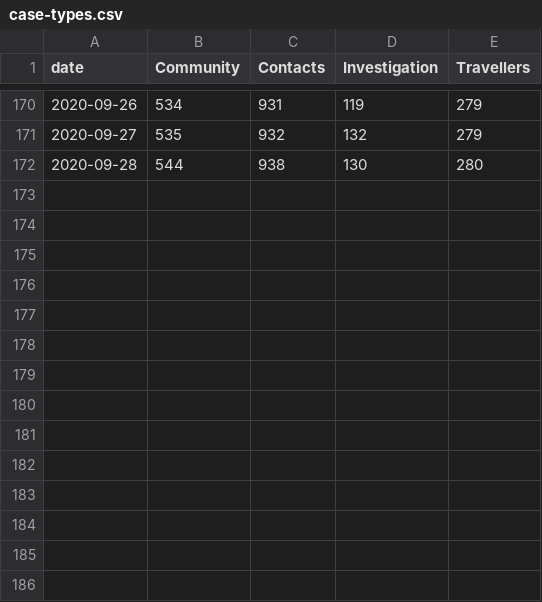
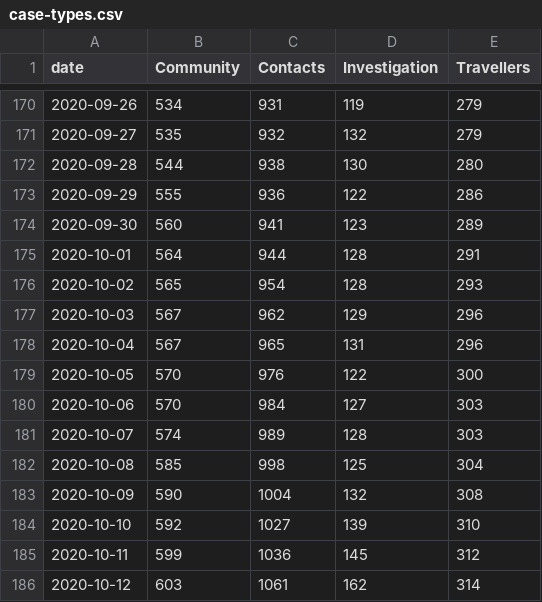
Before and after one commit to andrewjdyck/covid19-sask, a CSV file: data/case-types.csv, drawn as a sheet; only a part is shown, gaps mark what is left out; the diff names each change by its address in the sheet, - before the commit and + after, or states it on an @@ line.

Commit message:
case types up to october 12, 2020

```diff
--- a/data/case-types.csv
+++ b/data/case-types.csv
+row 173: 2020-09-29 | 555 | 936 | 122 | 286
+row 174: 2020-09-30 | 560 | 941 | 123 | 289
+row 175: 2020-10-01 | 564 | 944 | 128 | 291
+row 176: 2020-10-02 | 565 | 954 | 128 | 293
+row 177: 2020-10-03 | 567 | 962 | 129 | 296
+row 178: 2020-10-04 | 567 | 965 | 131 | 296
+row 179: 2020-10-05 | 570 | 976 | 122 | 300
+row 180: 2020-10-06 | 570 | 984 | 127 | 303
+row 181: 2020-10-07 | 574 | 989 | 128 | 303
+row 182: 2020-10-08 | 585 | 998 | 125 | 304
+row 183: 2020-10-09 | 590 | 1004 | 132 | 308
+row 184: 2020-10-10 | 592 | 1027 | 139 | 310
+row 185: 2020-10-11 | 599 | 1036 | 145 | 312
+row 186: 2020-10-12 | 603 | 1061 | 162 | 314
```
